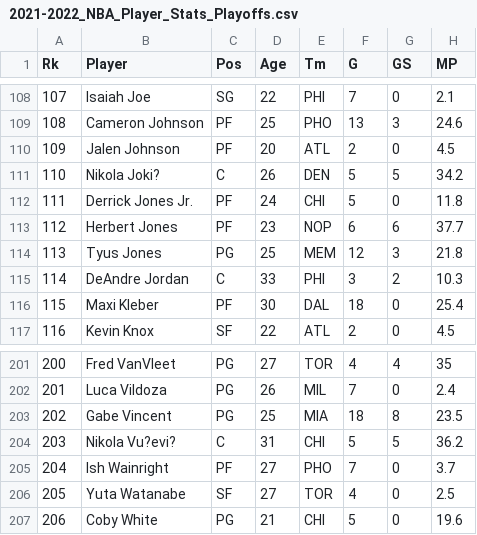
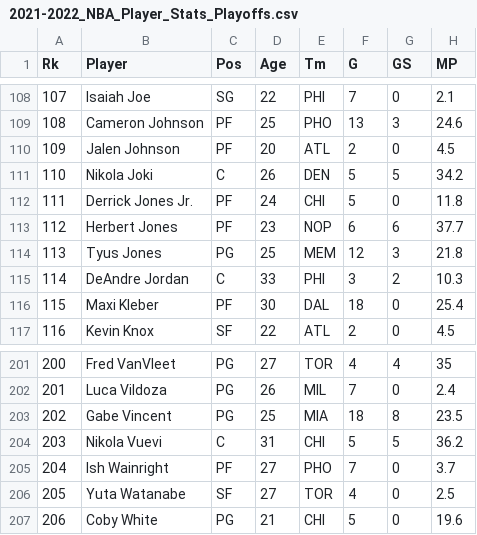
Before and after one commit to lujiec2020/UMBC-IS296-Fall2022, a CSV file: student-data/2021-2022_NBA_Player_Stats_Playoffs.csv, drawn as a sheet; only a part is shown, gaps mark what is left out; the diff covers the shown part only; the diff names each change by its address in the sheet, - before the commit and + after, or states it on an @@ line.

Commit message:
Update 2021-2022_NBA_Player_Stats_Playoffs.csv

```diff
--- a/student-data/2021-2022_NBA_Player_Stats_Playoffs.csv
+++ b/student-data/2021-2022_NBA_Player_Stats_Playoffs.csv
-B111 (Player): Nikola Joki?
+B111 (Player): Nikola Joki
-B204 (Player): Nikola Vu?evi?
+B204 (Player): Nikola Vuevi
```
Also changed, not shown: 9 edited cells elsewhere in this file.
